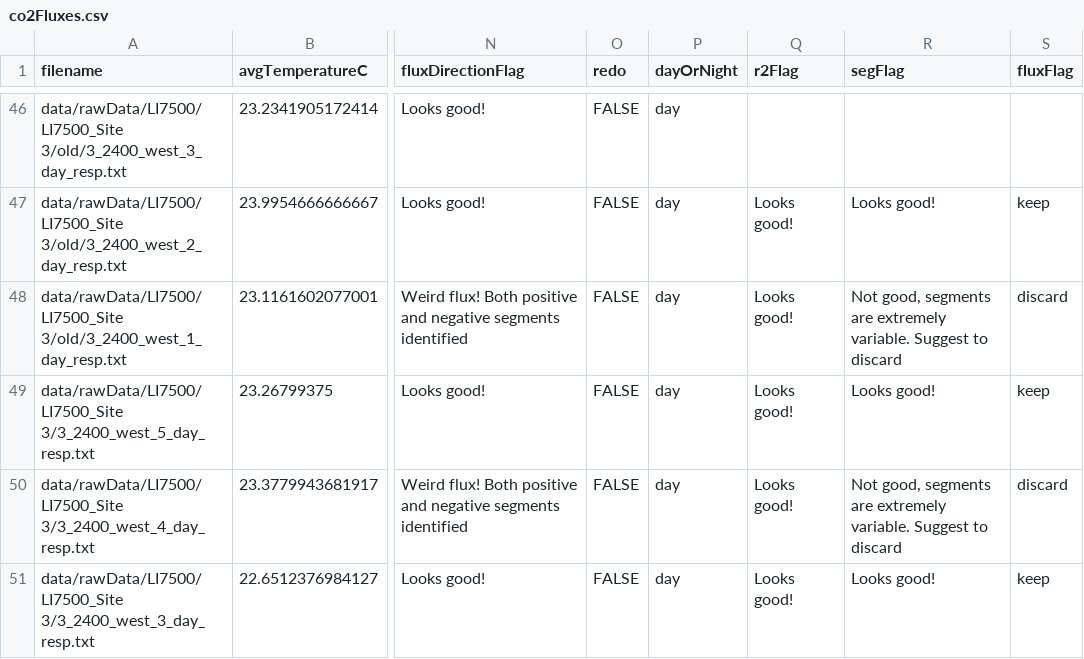
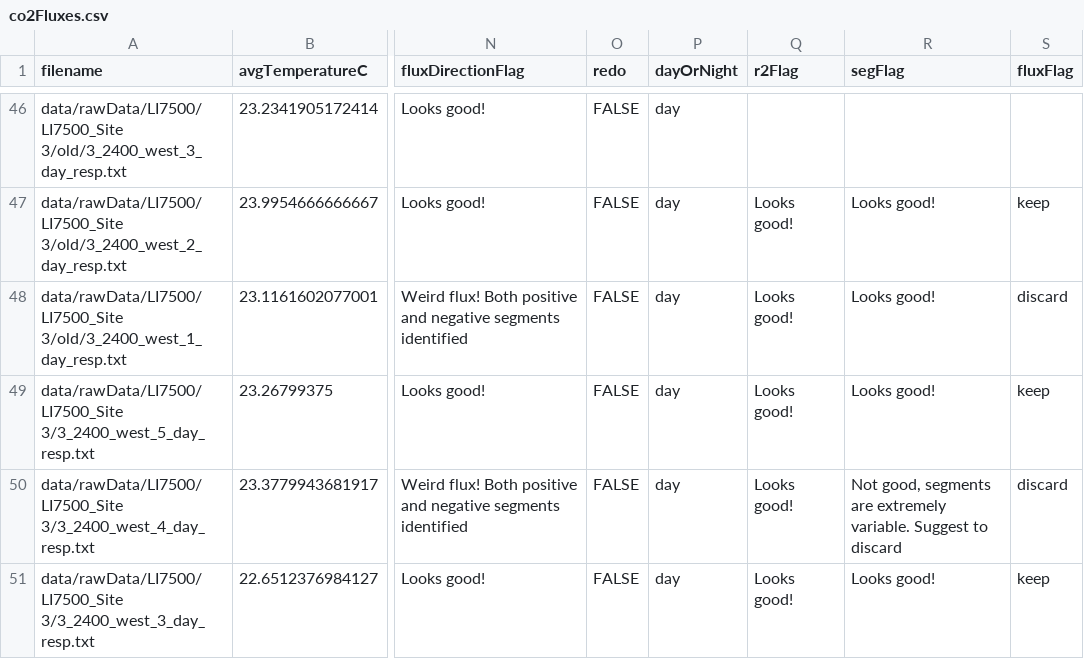
Before and after one commit to JonasTrepel/PFTC7_fluxes_and_microclimate, a CSV file: builds/processedFluxes/co2Fluxes.csv, drawn as a sheet; only a part is shown, gaps mark what is left out; the diff covers the shown part only; the diff names each change by its address in the sheet, - before the commit and + after, or states it on an @@ line.

```diff
--- a/builds/processedFluxes/co2Fluxes.csv
+++ b/builds/processedFluxes/co2Fluxes.csv
-R48 (segFlag): Not good, segments are extremely variable. Suggest to discard
+R48 (segFlag): Looks good!
```
Also changed, not shown: 37 edited cells elsewhere in this file, builds/processedFluxes/cleanFluxesAllMetrics.csv, 2 other files.
